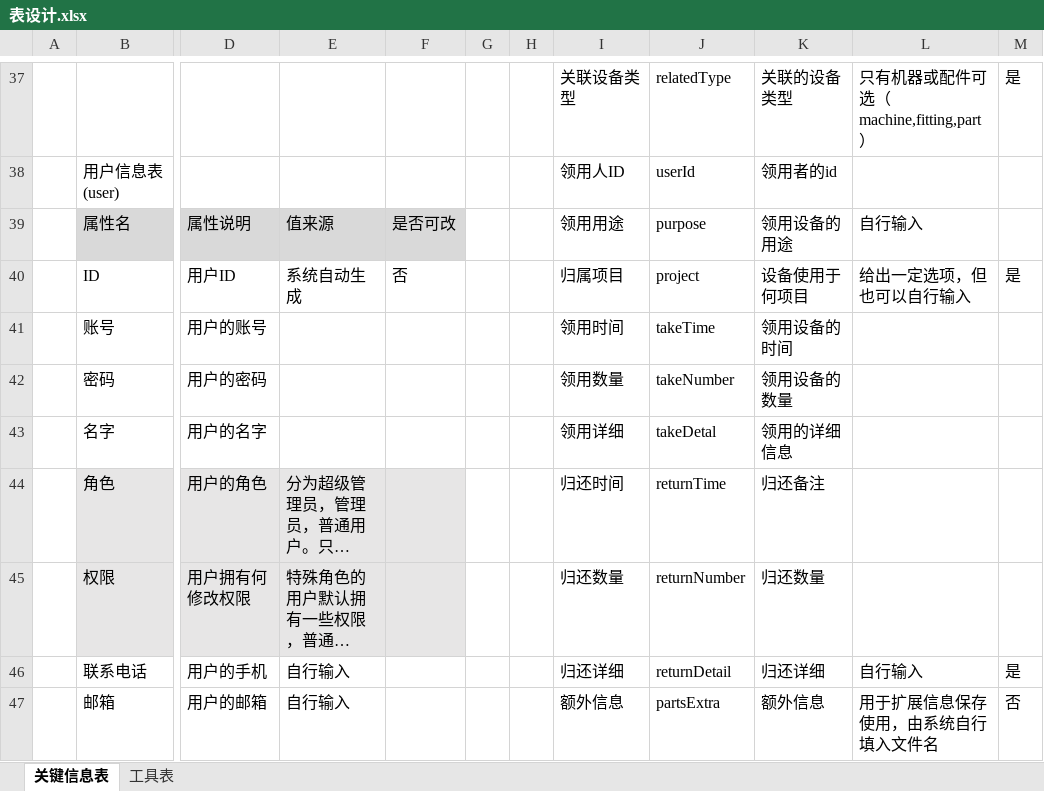
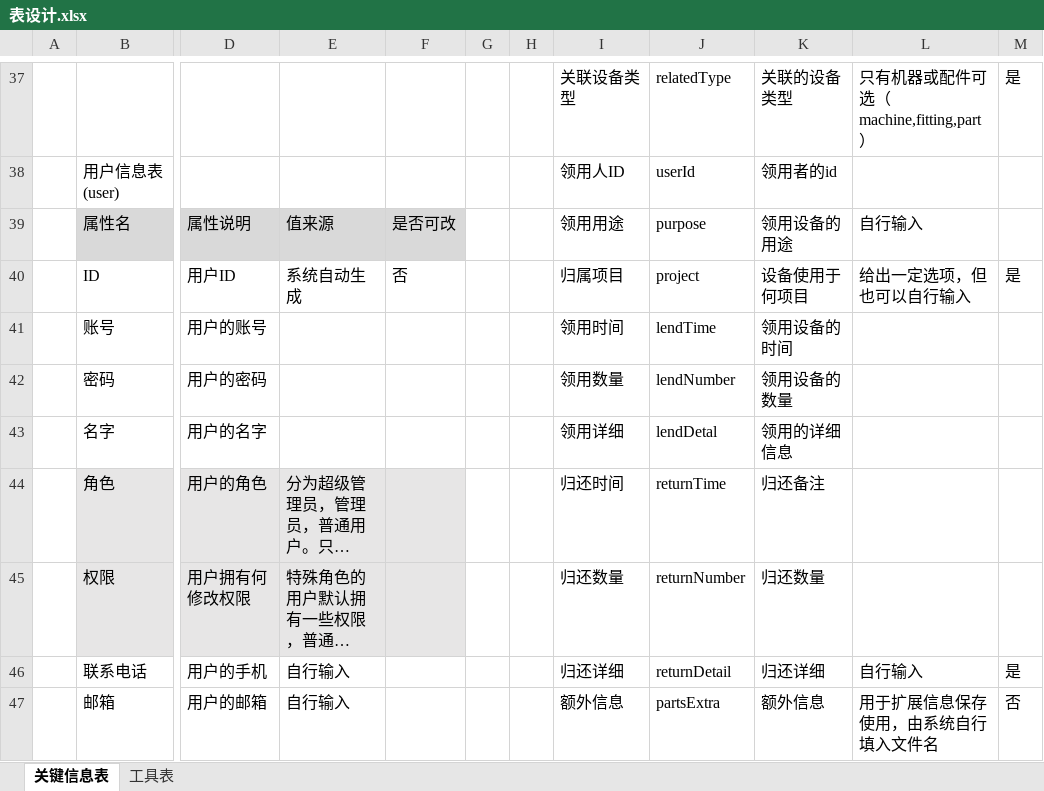
Before and after one commit to jochenshi/asset-activity, an Excel workbook: doc/表设计.xlsx, sheet 关键信息表, drawn as a sheet; only a part is shown, gaps mark what is left out; long unchanged cells end in …; values as stored, in another font and other column widths than the file's, no borders; the diff names each change by its address in the sheet, - before the commit and + after, or states it on an @@ line.

```diff
--- a/doc/表设计.xlsx (sheet 关键信息表)
+++ b/doc/表设计.xlsx (sheet 关键信息表)
-J41: takeTime
+J41: lendTime
-J42: takeNumber
+J42: lendNumber
-J43: takeDetal
+J43: lendDetal
```
Also changed, not shown: 5 other files.
